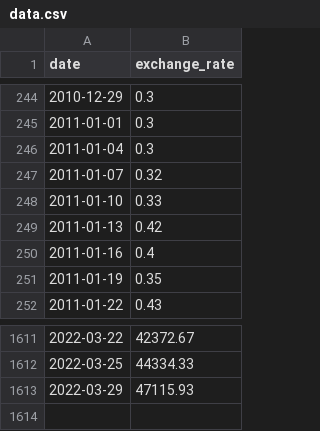
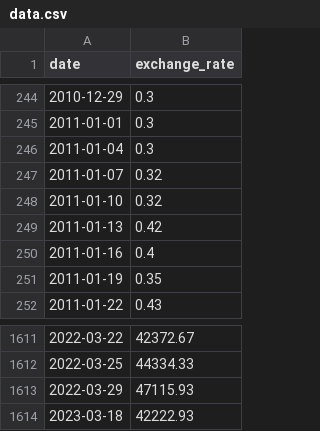
Before and after one commit to Billie85/CPP09, a CSV file: ex00/data.csv, drawn as a sheet; only a part is shown, gaps mark what is left out.

```diff
--- a/ex00/data.csv
+++ b/ex00/data.csv
@@ -247,3 +247,3 @@ date,exchange_rate
 2011-01-07,0.32
-2011-01-10,0.33
+2011-01-10,0.32
 2011-01-13,0.42
@@ -1613 +1613,2 @@ date,exchange_rate
 2022-03-29,47115.93
+2023-03-18,42222.93
```
Also changed, not shown: 4 other files.
